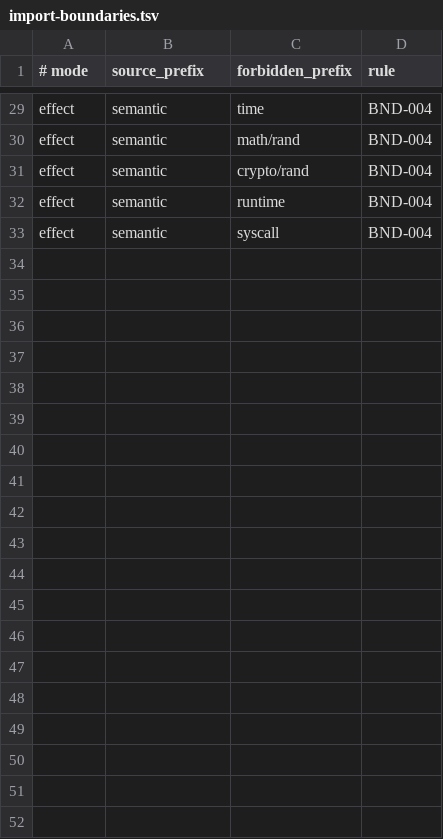
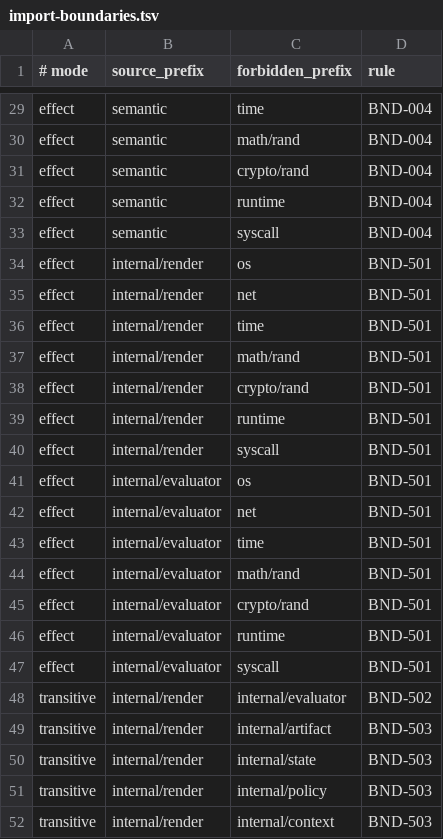
Before and after one commit to addressanup/level7-dev-loop, a TSV file: harness/import-boundaries.tsv, drawn as a sheet; only a part is shown, gaps mark what is left out; the diff covers the shown part only.

```diff
--- a/harness/import-boundaries.tsv
+++ b/harness/import-boundaries.tsv
@@ -33 +33,20 @@ effect	semantic	runtime	BND-004
 effect	semantic	syscall	BND-004
+effect	internal/render	os	BND-501
+effect	internal/render	net	BND-501
+effect	internal/render	time	BND-501
+effect	internal/render	math/rand	BND-501
+effect	internal/render	crypto/rand	BND-501
+effect	internal/render	runtime	BND-501
+effect	internal/render	syscall	BND-501
+effect	internal/evaluator	os	BND-501
+effect	internal/evaluator	net	BND-501
+effect	internal/evaluator	time	BND-501
+effect	internal/evaluator	math/rand	BND-501
+effect	internal/evaluator	crypto/rand	BND-501
+effect	internal/evaluator	runtime	BND-501
+effect	internal/evaluator	syscall	BND-501
+transitive	internal/render	internal/evaluator	BND-502
+transitive	internal/render	internal/artifact	BND-503
+transitive	internal/render	internal/state	BND-503
+transitive	internal/render	internal/policy	BND-503
+transitive	internal/render	internal/context	BND-503
```
Also changed, not shown: 22 added rows elsewhere in this file, harness/control-ownership.tsv, harness/phases.tsv, 14 other files.
